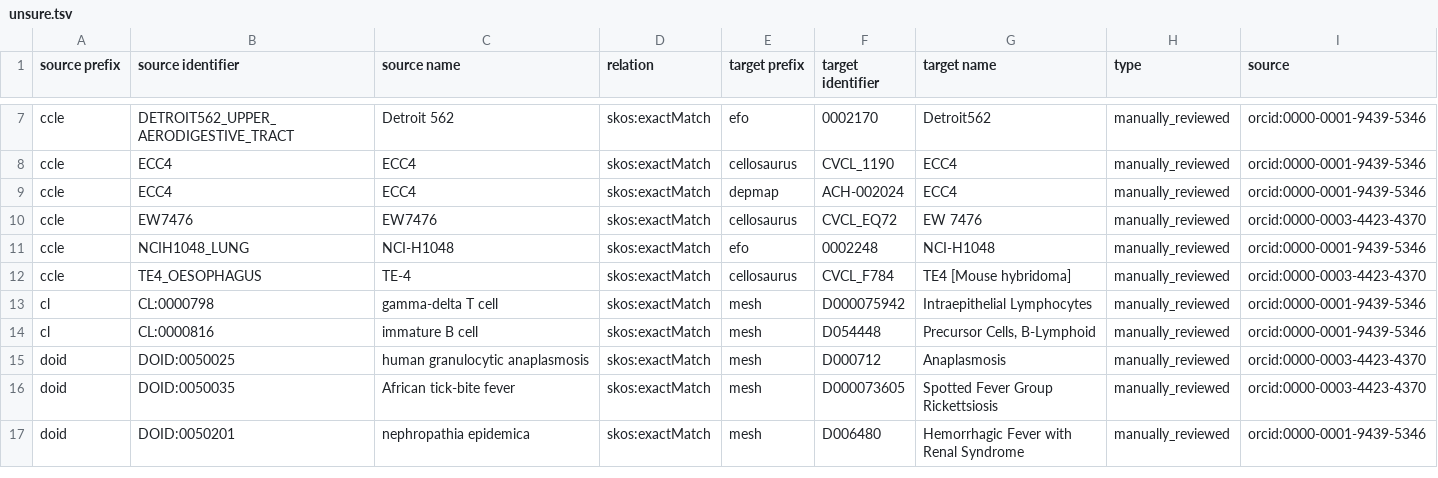
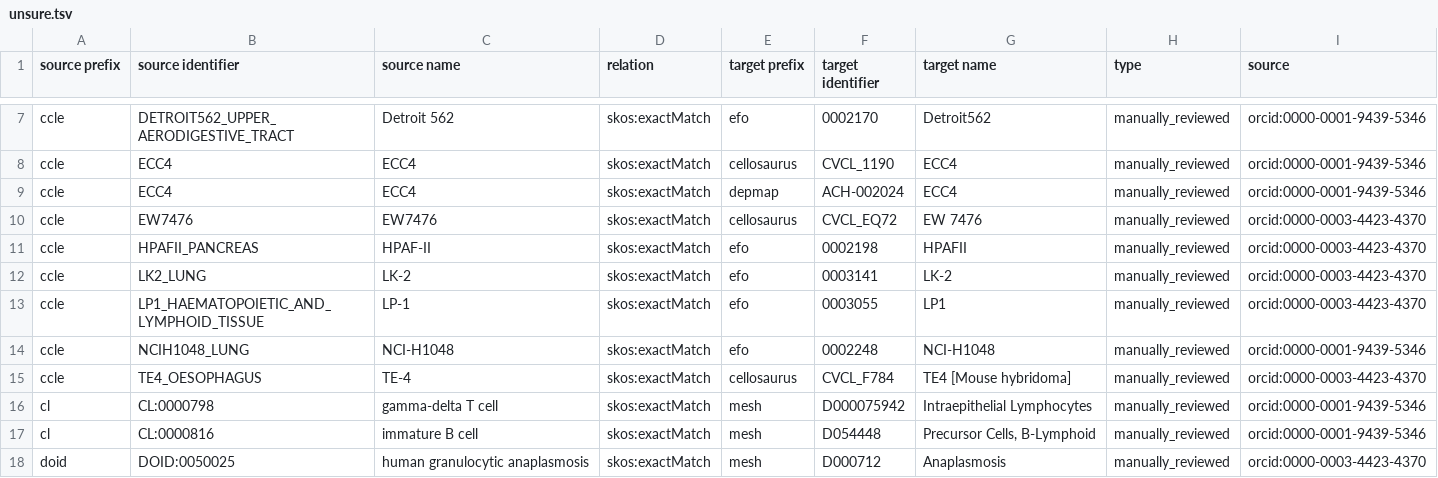
Before and after one commit to biopragmatics/biomappings, a TSV file: src/biomappings/resources/unsure.tsv, drawn as a sheet; only a part is shown, gaps mark what is left out; the shorter side is filled out with more unchanged rows.

```diff
--- a/src/biomappings/resources/unsure.tsv
+++ b/src/biomappings/resources/unsure.tsv
@@ -10,2 +10,5 @@ ccle	ECC4	ECC4	skos:exactMatch	depmap	ACH-002024	ECC4	manually_reviewed	orcid:00
 ccle	EW7476	EW7476	skos:exactMatch	cellosaurus	CVCL_EQ72	EW 7476	manually_reviewed	orcid:0000-0003-4423-4370
+ccle	HPAFII_PANCREAS	HPAF-II	skos:exactMatch	efo	0002198	HPAFII	manually_reviewed	orcid:0000-0003-4423-4370
+ccle	LK2_LUNG	LK-2	skos:exactMatch	efo	0003141	LK-2	manually_reviewed	orcid:0000-0003-4423-4370
+ccle	LP1_HAEMATOPOIETIC_AND_LYMPHOID_TISSUE	LP-1	skos:exactMatch	efo	0003055	LP1	manually_reviewed	orcid:0000-0003-4423-4370
 ccle	NCIH1048_LUNG	NCI-H1048	skos:exactMatch	efo	0002248	NCI-H1048	manually_reviewed	orcid:0000-0001-9439-5346
```
Also changed, not shown: src/biomappings/resources/incorrect.tsv, 1 other file.
